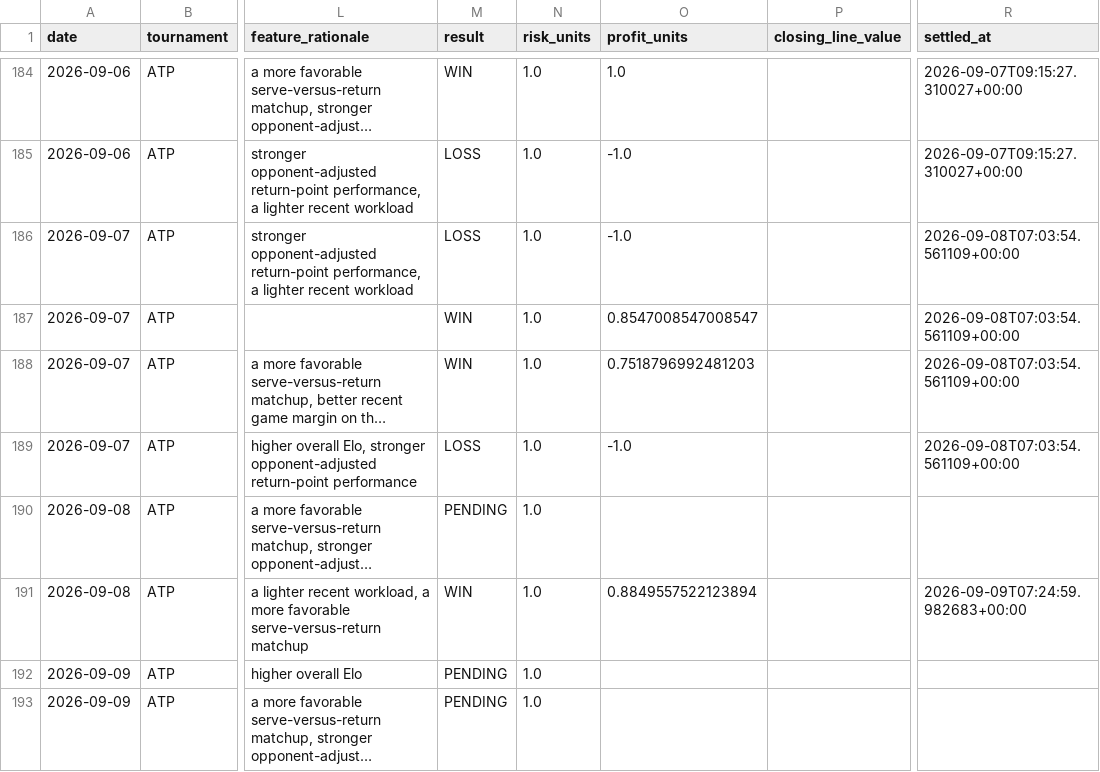
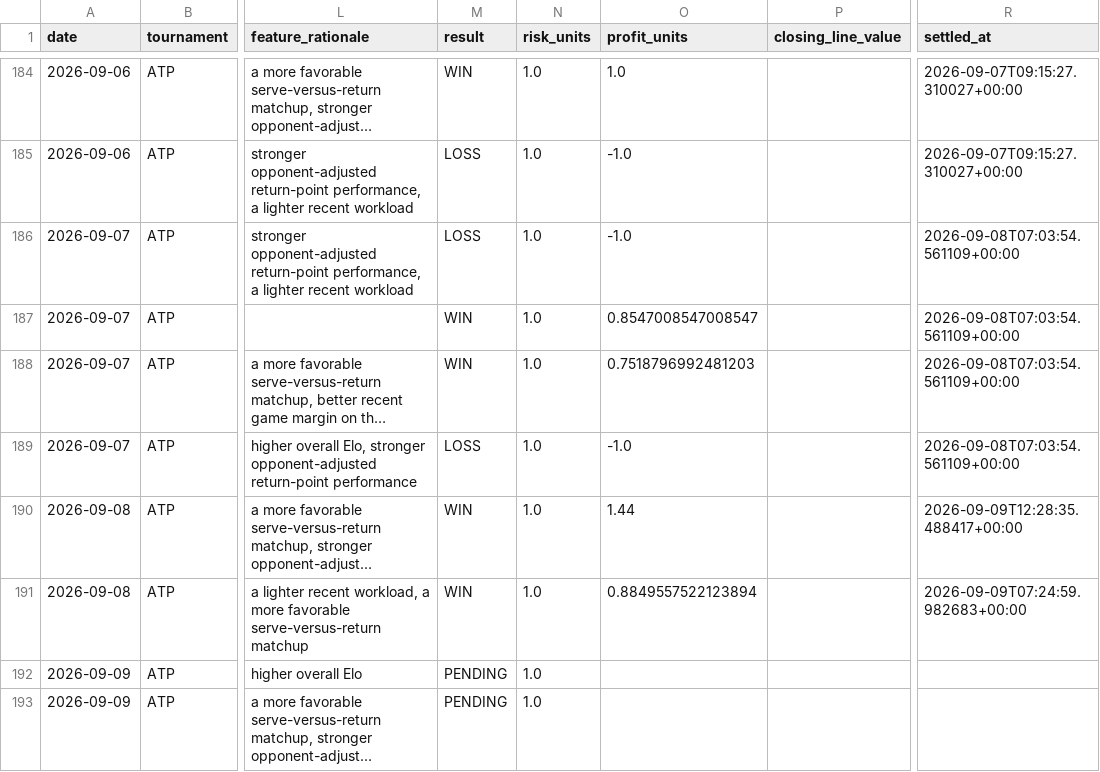
Before and after one commit to dchang0611/tennis-spread-model, a CSV file: tennis_model_output/spread_results_history.csv, drawn as a sheet; only a part is shown, gaps mark what is left out; long unchanged cells end in …; the diff names each change by its address in the sheet, - before the commit and + after, or states it on an @@ line.

```diff
--- a/tennis_model_output/spread_results_history.csv
+++ b/tennis_model_output/spread_results_history.csv
-M190 (result): PENDING
+M190 (result): WIN
-O190 (profit_units): (empty)
+O190 (profit_units): 1.44
-R190 (settled_at): (empty)
+R190 (settled_at): 2026-09-09T12:28:35.488417+00:00
```
Also changed, not shown: data/novig_spreads.csv, 2 other files.
